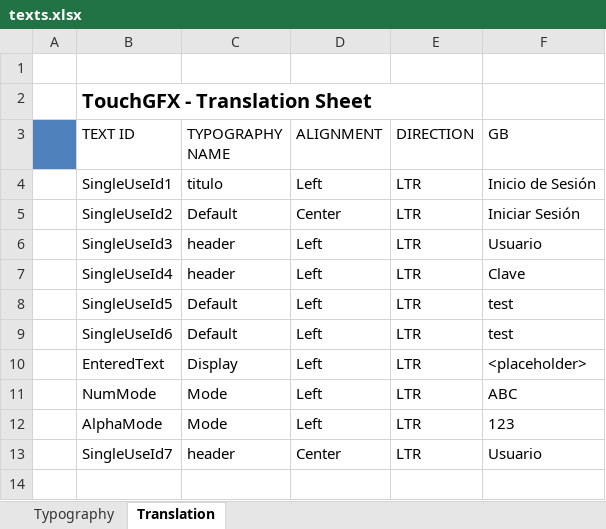
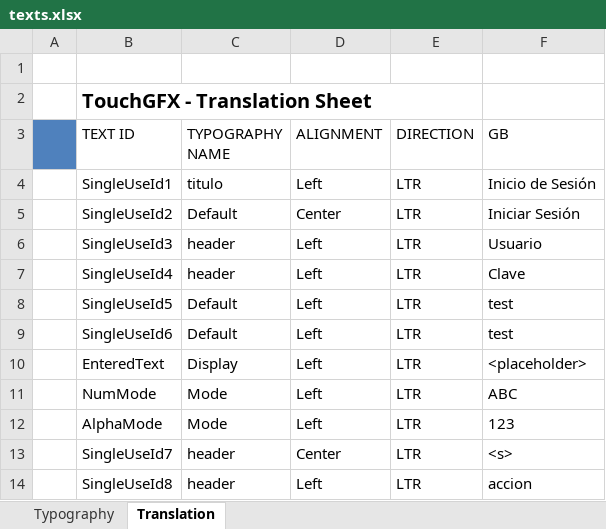
Before and after one commit to junkluis/smartScale, an Excel workbook: SmartScale/assets/texts/texts.xlsx, sheet Translation, drawn as a sheet; values as stored, in another font and other column widths than the file's, no borders; the diff names each change by its address in the sheet, - before the commit and + after, or states it on an @@ line.

```diff
--- a/SmartScale/assets/texts/texts.xlsx (sheet Translation)
+++ b/SmartScale/assets/texts/texts.xlsx (sheet Translation)
-F13 (GB): Usuario
+F13 (GB): <s>
+row 14:  | SingleUseId8 | header | Left | LTR | accion
```
Also changed, not shown: sheet Typography, 55 other files.
